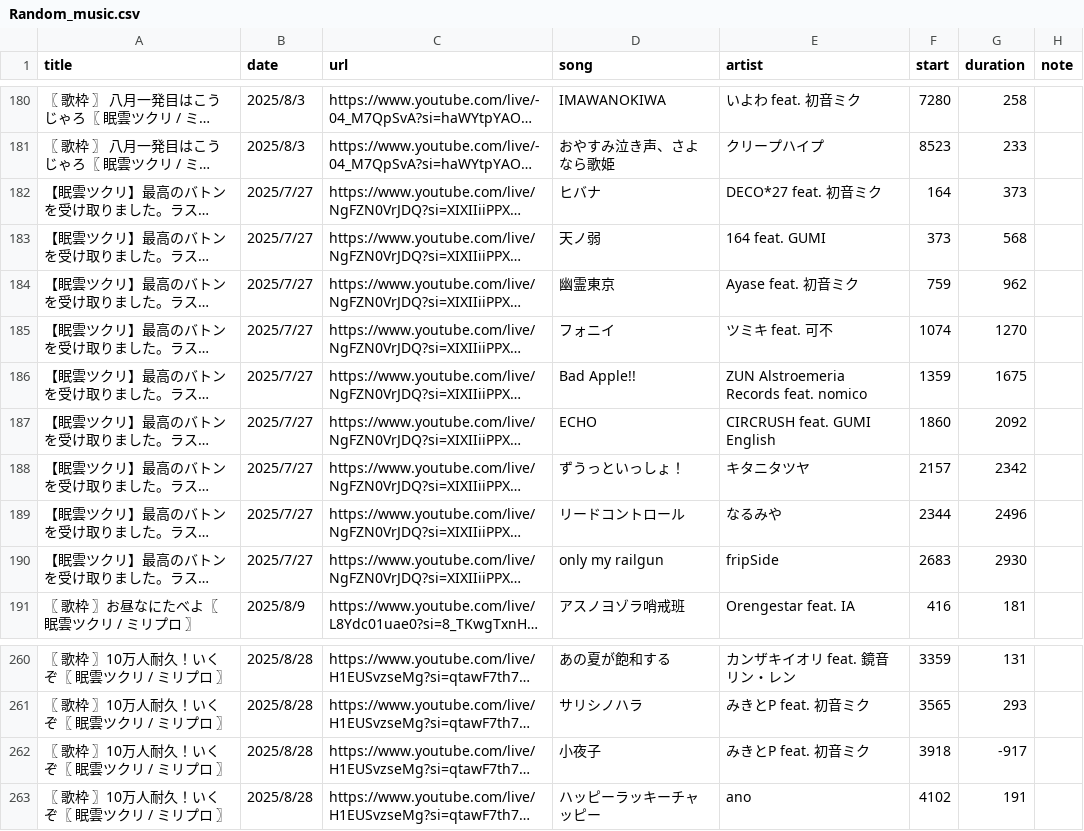
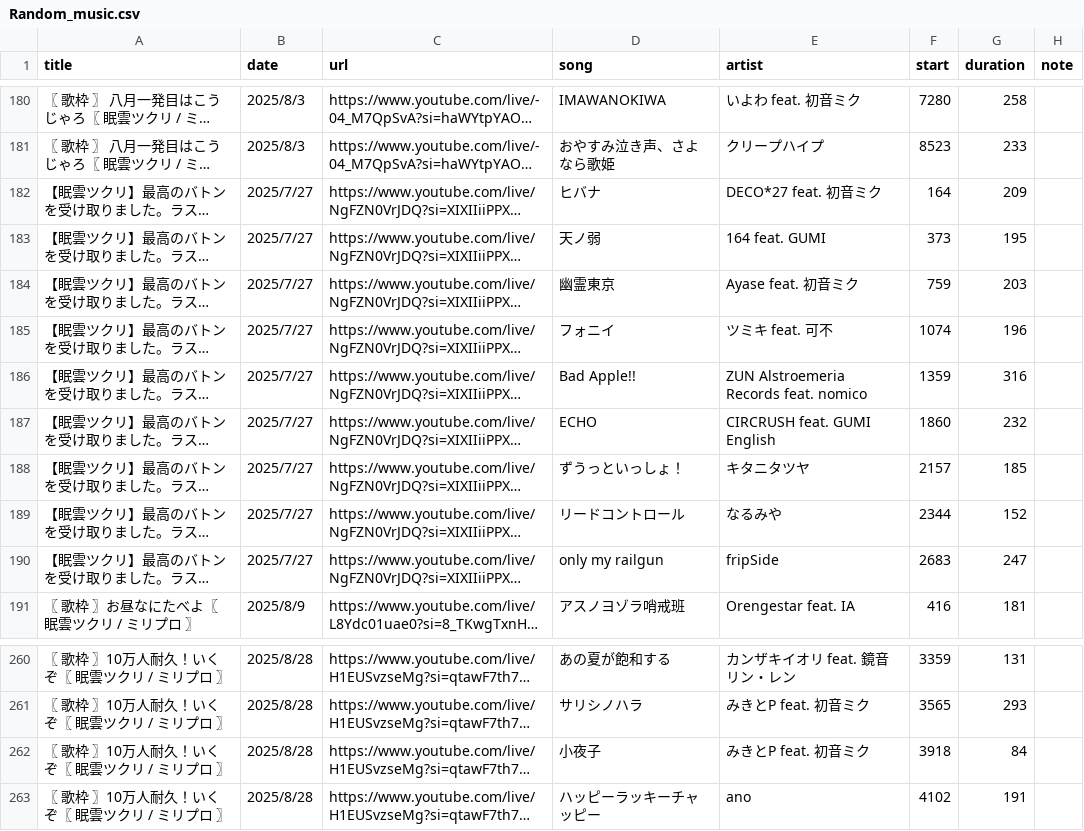
Before and after one commit to whiteBord000/TsukuriMugen, a CSV file: youtube_site/csv/Random_music.csv, drawn as a sheet; only a part is shown, gaps mark what is left out; long unchanged cells end in …; the diff names each change by its address in the sheet, - before the commit and + after, or states it on an @@ line.

```diff
--- a/youtube_site/csv/Random_music.csv
+++ b/youtube_site/csv/Random_music.csv
-G182 (duration): 373
+G182 (duration): 209
-G183 (duration): 568
+G183 (duration): 195
-G184 (duration): 962
+G184 (duration): 203
-G185 (duration): 1270
+G185 (duration): 196
-G186 (duration): 1675
+G186 (duration): 316
-G187 (duration): 2092
+G187 (duration): 232
-G188 (duration): 2342
+G188 (duration): 185
-G189 (duration): 2496
+G189 (duration): 152
-G190 (duration): 2930
+G190 (duration): 247
-G262 (duration): -917
+G262 (duration): 84
```
Also changed, not shown: youtube_site/csv/20250727.csv, youtube_site/csv/20250828.csv, 1 other file.
